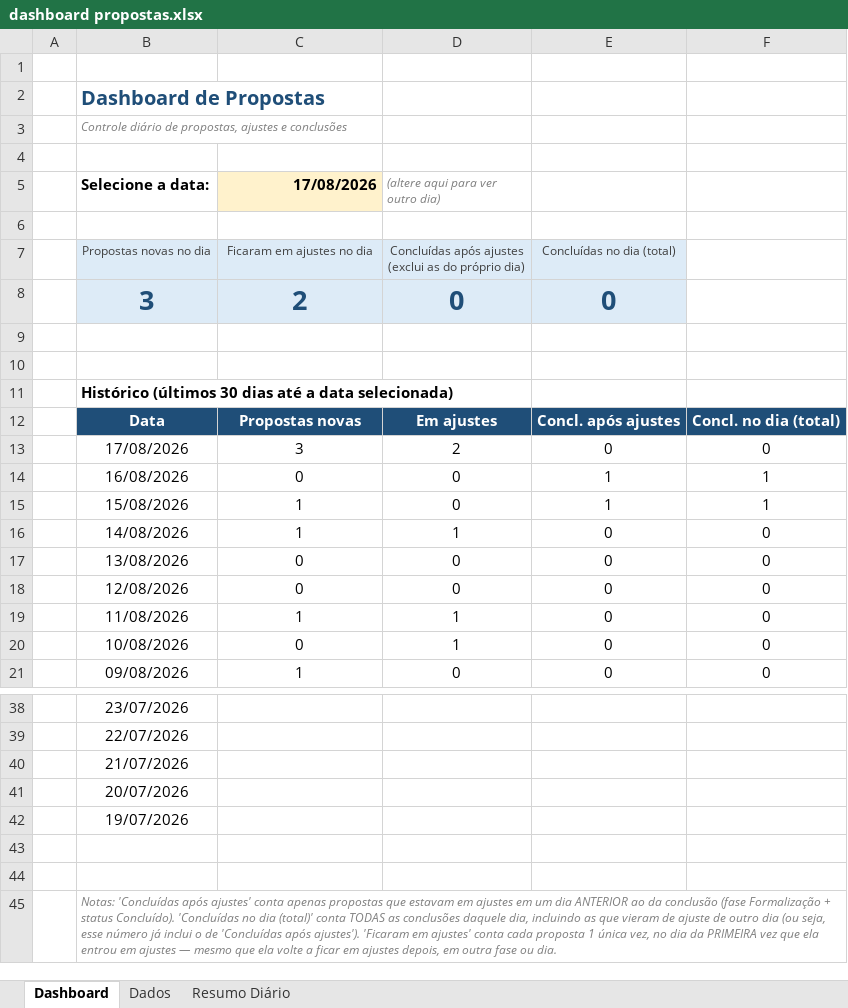
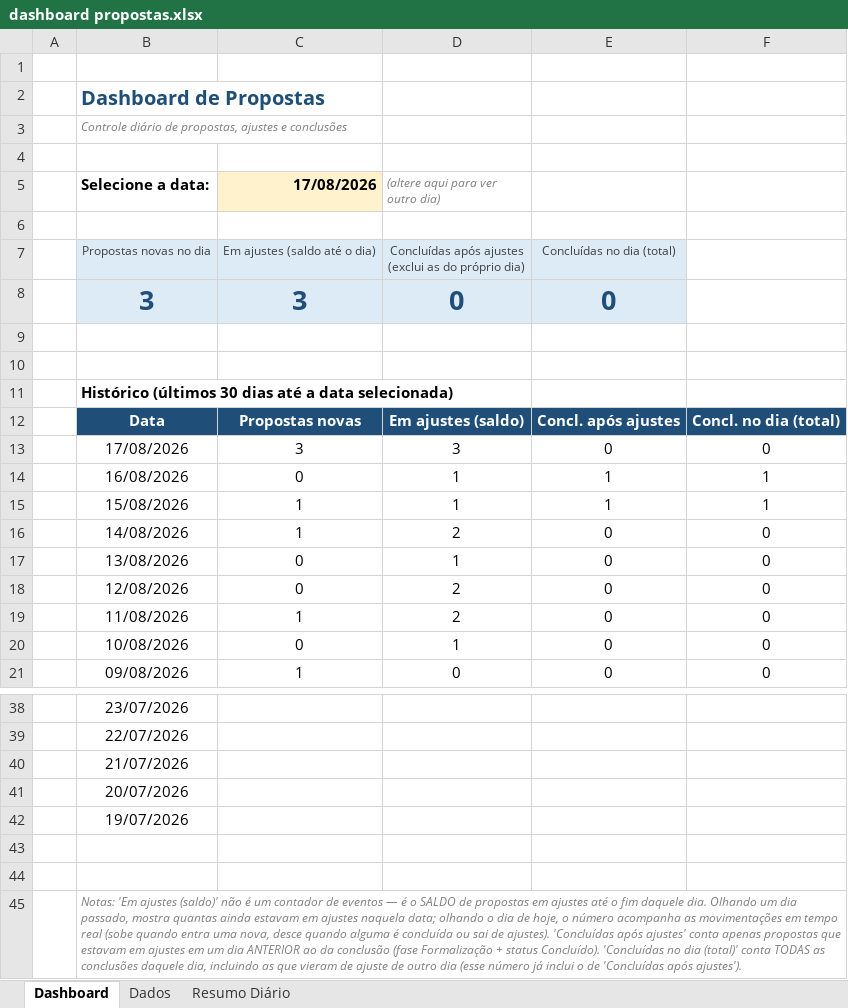
Before and after one commit to enriquenasc/Qualificador-de-Cedula, an Excel workbook: dashboard propostas.xlsx, sheet Dashboard, drawn as a sheet; only a part is shown, gaps mark what is left out; values as stored, in another font and other column widths than the file's, no borders; charts and pictures not drawn; the diff names each change by its address in the sheet, - before the commit and + after, or states it on an @@ line.

```diff
--- a/dashboard propostas.xlsx (sheet Dashboard)
+++ b/dashboard propostas.xlsx (sheet Dashboard)
-C7 (17/08/2026): Ficaram em ajustes no dia
+C7 (17/08/2026): Em ajustes (saldo até o dia)
-C8 (17/08/2026): 2
+C8 (17/08/2026): 3
-D12 ((altere aqui para ver outro dia)): Em ajustes
+D12 ((altere aqui para ver outro dia)): Em ajustes (saldo)
-D13 ((altere aqui para ver outro dia)): 2
+D13 ((altere aqui para ver outro dia)): 3
-D14:D15 ((altere aqui para ver outro dia)): 0
+D14:D15 ((altere aqui para ver outro dia)): 1
-D16 ((altere aqui para ver outro dia)): 1
+D16 ((altere aqui para ver outro dia)): 2
-D17 ((altere aqui para ver outro dia)): 0
+D17 ((altere aqui para ver outro dia)): 1
-D18 ((altere aqui para ver outro dia)): 0
+D18 ((altere aqui para ver outro dia)): 2
-D19 ((altere aqui para ver outro dia)): 1
+D19 ((altere aqui para ver outro dia)): 2
-B45 (Selecione a data:): Notas: 'Concluídas após ajustes' conta apenas propostas que estavam em ajustes em um dia ANTERIOR ao da conclusão (fase Formalização + status Concluído). 'Concluídas no dia (total)' conta TODAS as conclusões daquele dia, incluindo as que vieram de ajuste de outro dia (ou seja, esse número já inclui o de 'Concluídas após ajustes'). 'Ficaram em ajustes' conta cada proposta 1 única vez, no dia da PRIMEIRA vez que ela entrou em ajustes — mesmo que ela volte a ficar em ajustes depois, em outra fase ou dia.
+B45 (Selecione a data:): Notas: 'Em ajustes (saldo)' não é um contador de eventos — é o SALDO de propostas em ajustes até o fim daquele dia. Olhando um dia passado, mostra quantas ainda estavam em ajustes naquela data; olhando o dia de hoje, o número acompanha as movimentações em tempo real (sobe quando entra uma nova, desce quando alguma é concluída ou sai de ajustes). 'Concluídas após ajustes' conta apenas propostas que estavam em ajustes em um dia ANTERIOR ao da conclusão (fase Formalização + status Concluído). 'Concluídas no dia (total)' conta TODAS as conclusões daquele dia, incluindo as que vieram de ajuste de outro dia (esse número já inclui o de 'Concluídas após ajustes').
```
Also changed, not shown: sheet Dados, sheet Resumo Diário, formulas that keep their value, charts or pictures.
